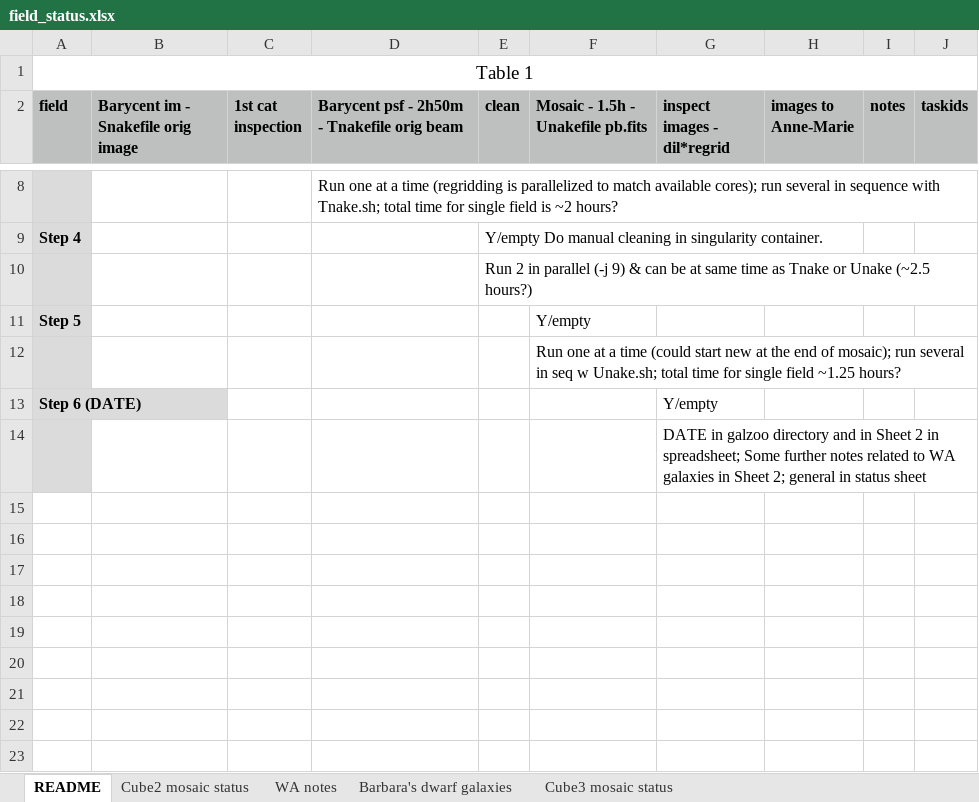
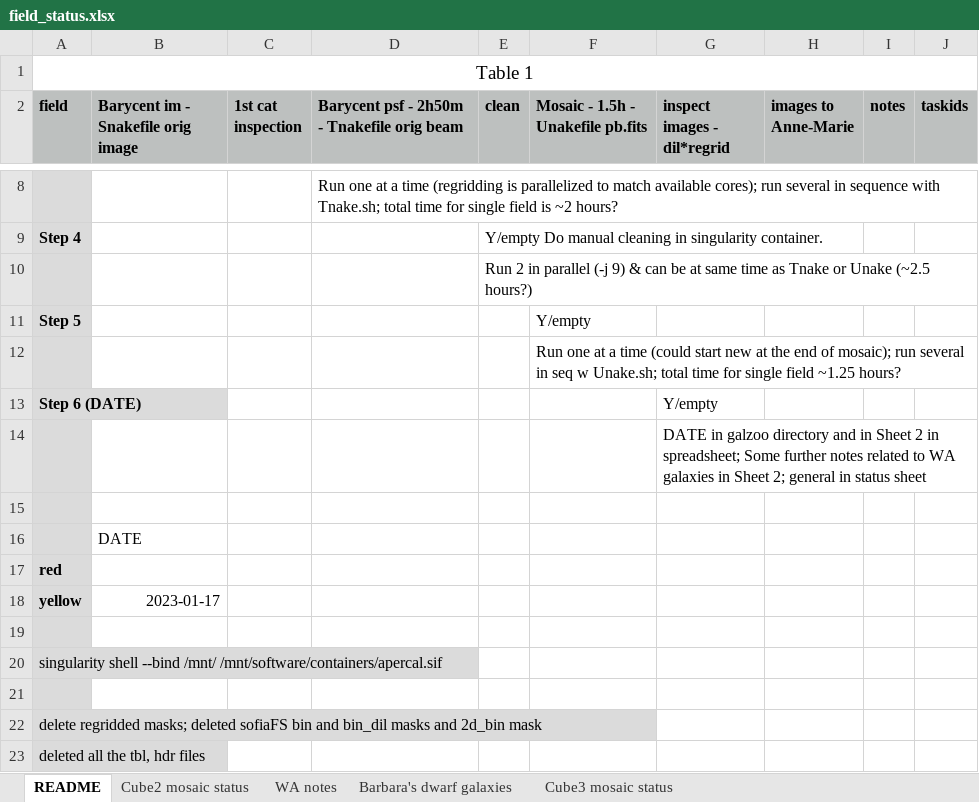
Before and after one commit to kmhess/aper_cube_stack, an Excel workbook: field_status.xlsx, sheet README, drawn as a sheet; only a part is shown, gaps mark what is left out; values as stored, in another font and other column widths than the file's, no borders; conditional formats not drawn; the diff names each change by its address in the sheet, - before the commit and + after, or states it on an @@ line.

```diff
--- a/field_status.xlsx (sheet README)
+++ b/field_status.xlsx (sheet README)
+row 15: (empty)
+row 16:  | DATE
+row 17: red
+row 18: yellow | 2023-01-17
+row 19: (empty)
+row 20: singularity shell --bind /mnt/ /mnt/software/containers/apercal.sif
+row 21: (empty)
+row 22: delete regridded masks; deleted sofiaFS bin and bin_dil masks and 2d_bin mask
+row 23: deleted all the tbl, hdr files
```
Also changed, not shown: sheet Cube2 mosaic status, 1 other file.
